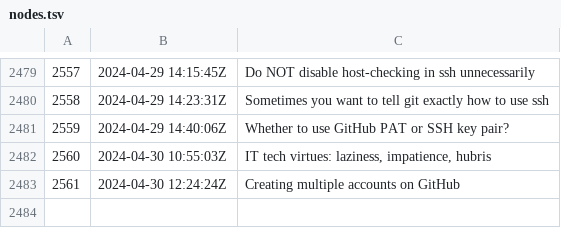
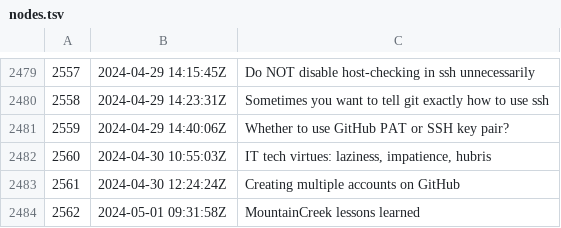
Before and after one commit to rwxrob/zet, a TSV file: docs/dex/nodes.tsv, drawn as a sheet; only a part is shown, gaps mark what is left out.

Commit message:
MountainCreek lessons learned

```diff
--- a/docs/dex/nodes.tsv
+++ b/docs/dex/nodes.tsv
@@ -2483 +2483,2 @@
 2561	2024-04-30 12:24:24Z	Creating multiple accounts on GitHub
+2562	2024-05-01 09:31:58Z	MountainCreek lessons learned
```
Also changed, not shown: 3 other files.
